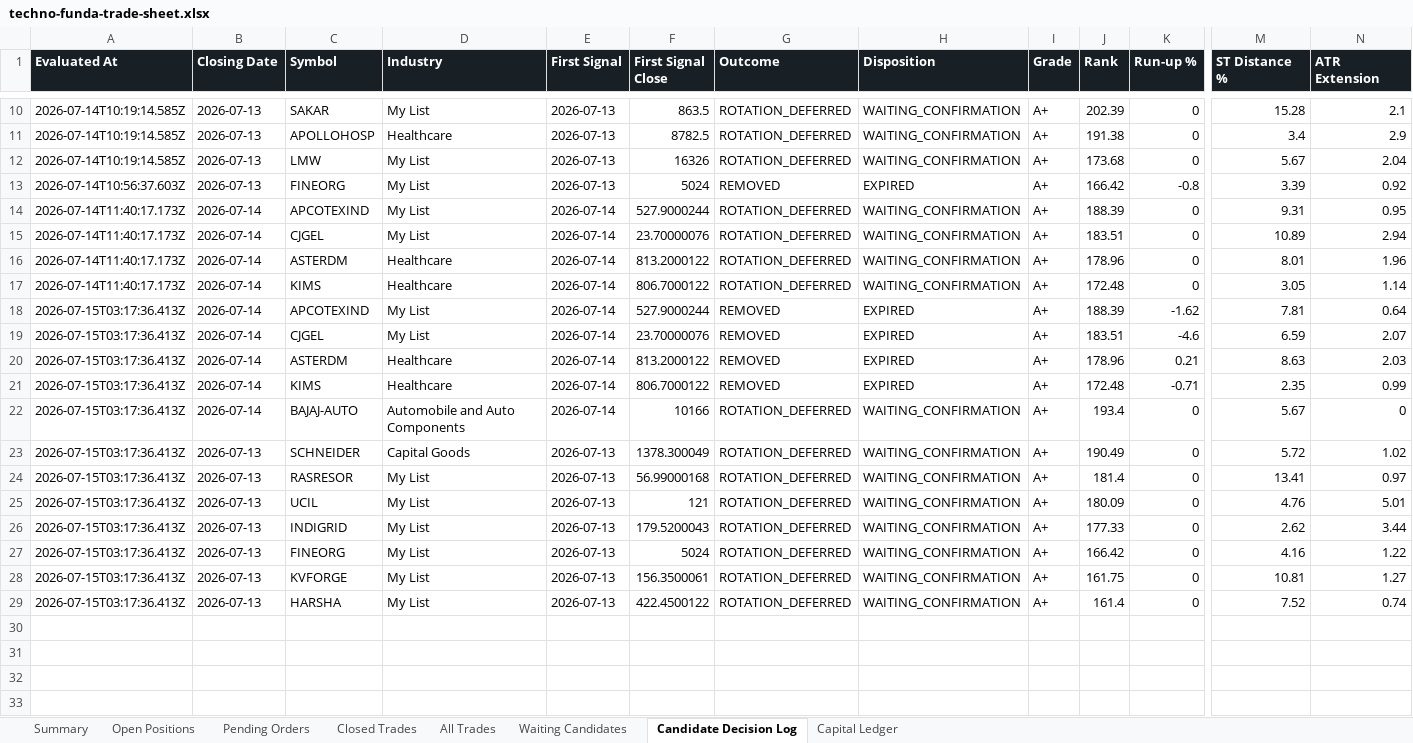
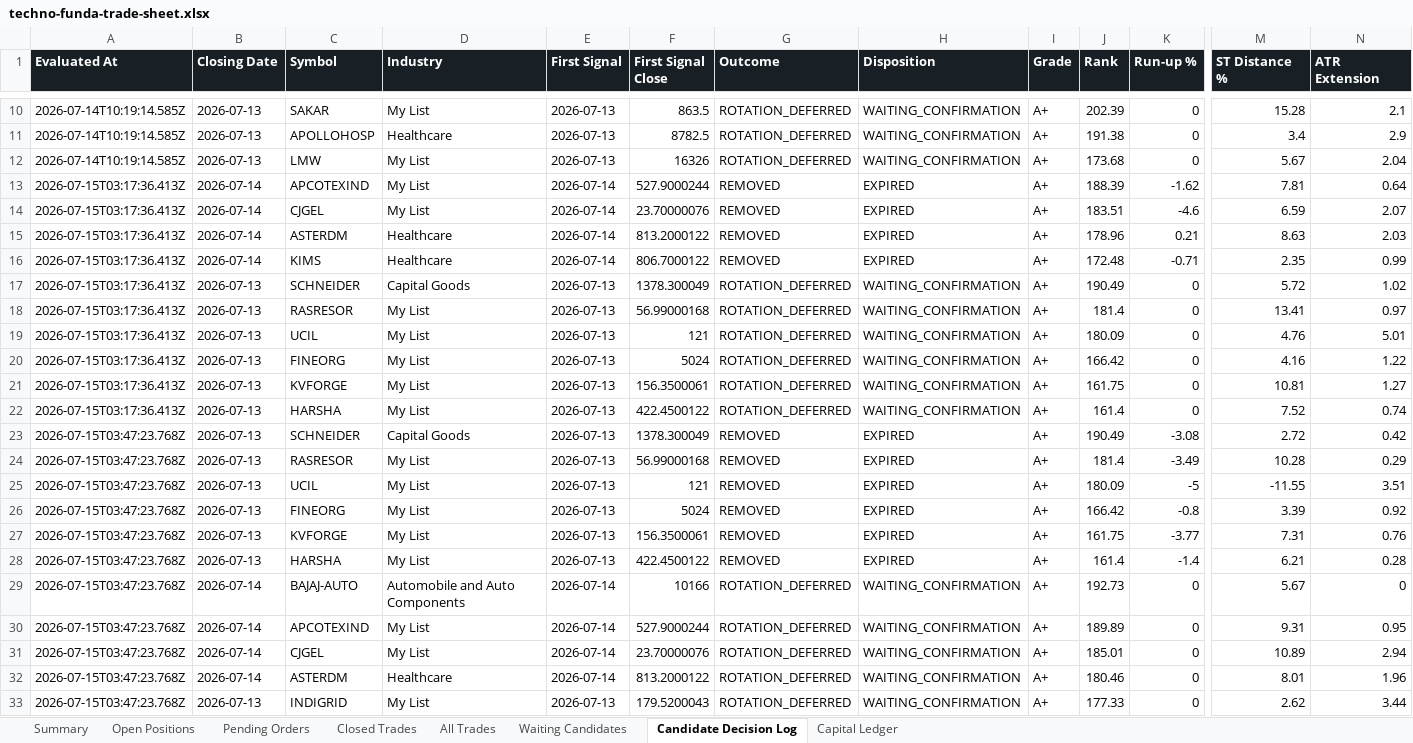
Before and after one commit to smit5927/techno-funda-screener, an Excel workbook: data/techno-funda-trade-sheet.xlsx, sheet Candidate Decision Log, drawn as a sheet; only a part is shown, gaps mark what is left out; values as stored, in another font and other column widths than the file's, no borders; removed rows and columns are numbered as before the commit, all else as after; rows hold the shown columns only; the diff covers the shown part only; the diff names each change by its address in the sheet, - before the commit and + after, or states it on an @@ line.

```diff
--- a/data/techno-funda-trade-sheet.xlsx (sheet Candidate Decision Log)
+++ b/data/techno-funda-trade-sheet.xlsx (sheet Candidate Decision Log)
-row 13: 2026-07-14T10:56:37.603Z | 2026-07-13 | FINEORG | My List | 2026-07-13 | 5024 | REMOVED | EXPIRED | A+ | 166.42 | -0.8 | 3.39 | 0.92
-row 14: 2026-07-14T11:40:17.173Z | 2026-07-14 | APCOTEXIND | My List | 2026-07-14 | 527.9000244 | ROTATION_DEFERRED | WAITING_CONFIRMATION | A+ | 188.39 | 0 | 9.31 | 0.95
-row 15: 2026-07-14T11:40:17.173Z | 2026-07-14 | CJGEL | My List | 2026-07-14 | 23.70000076 | ROTATION_DEFERRED | WAITING_CONFIRMATION | A+ | 183.51 | 0 | 10.89 | 2.94
-row 16: 2026-07-14T11:40:17.173Z | 2026-07-14 | ASTERDM | Healthcare | 2026-07-14 | 813.2000122 | ROTATION_DEFERRED | WAITING_CONFIRMATION | A+ | 178.96 | 0 | 8.01 | 1.96
-row 17: 2026-07-14T11:40:17.173Z | 2026-07-14 | KIMS | Healthcare | 2026-07-14 | 806.7000122 | ROTATION_DEFERRED | WAITING_CONFIRMATION | A+ | 172.48 | 0 | 3.05 | 1.14
-row 22: 2026-07-15T03:17:36.413Z | 2026-07-14 | BAJAJ-AUTO | Automobile and Auto Components | 2026-07-14 | 10166 | ROTATION_DEFERRED | WAITING_CONFIRMATION | A+ | 193.4 | 0 | 5.67 | 0
-row 26: 2026-07-15T03:17:36.413Z | 2026-07-13 | INDIGRID | My List | 2026-07-13 | 179.5200043 | ROTATION_DEFERRED | WAITING_CONFIRMATION | A+ | 177.33 | 0 | 2.62 | 3.44
+row 23: 2026-07-15T03:47:23.768Z | 2026-07-13 | SCHNEIDER | Capital Goods | 2026-07-13 | 1378.300049 | REMOVED | EXPIRED | A+ | 190.49 | -3.08 | 2.72 | 0.42
+row 24: 2026-07-15T03:47:23.768Z | 2026-07-13 | RASRESOR | My List | 2026-07-13 | 56.99000168 | REMOVED | EXPIRED | A+ | 181.4 | -3.49 | 10.28 | 0.29
+row 25: 2026-07-15T03:47:23.768Z | 2026-07-13 | UCIL | My List | 2026-07-13 | 121 | REMOVED | EXPIRED | A+ | 180.09 | -5 | -11.55 | 3.51
+row 26: 2026-07-15T03:47:23.768Z | 2026-07-13 | FINEORG | My List | 2026-07-13 | 5024 | REMOVED | EXPIRED | A+ | 166.42 | -0.8 | 3.39 | 0.92
+row 27: 2026-07-15T03:47:23.768Z | 2026-07-13 | KVFORGE | My List | 2026-07-13 | 156.3500061 | REMOVED | EXPIRED | A+ | 161.75 | -3.77 | 7.31 | 0.76
+row 28: 2026-07-15T03:47:23.768Z | 2026-07-13 | HARSHA | My List | 2026-07-13 | 422.4500122 | REMOVED | EXPIRED | A+ | 161.4 | -1.4 | 6.21 | 0.28
+row 29: 2026-07-15T03:47:23.768Z | 2026-07-14 | BAJAJ-AUTO | Automobile and Auto Components | 2026-07-14 | 10166 | ROTATION_DEFERRED | WAITING_CONFIRMATION | A+ | 192.73 | 0 | 5.67 | 0
+row 30: 2026-07-15T03:47:23.768Z | 2026-07-14 | APCOTEXIND | My List | 2026-07-14 | 527.9000244 | ROTATION_DEFERRED | WAITING_CONFIRMATION | A+ | 189.89 | 0 | 9.31 | 0.95
+row 31: 2026-07-15T03:47:23.768Z | 2026-07-14 | CJGEL | My List | 2026-07-14 | 23.70000076 | ROTATION_DEFERRED | WAITING_CONFIRMATION | A+ | 185.01 | 0 | 10.89 | 2.94
+row 32: 2026-07-15T03:47:23.768Z | 2026-07-14 | ASTERDM | Healthcare | 2026-07-14 | 813.2000122 | ROTATION_DEFERRED | WAITING_CONFIRMATION | A+ | 180.46 | 0 | 8.01 | 1.96
+row 33: 2026-07-15T03:47:23.768Z | 2026-07-13 | INDIGRID | My List | 2026-07-13 | 179.5200043 | ROTATION_DEFERRED | WAITING_CONFIRMATION | A+ | 177.33 | 0 | 2.62 | 3.44
```
Also changed, not shown: 1 added row elsewhere in this sheet, sheet All Trades, sheet Open Positions, sheet Pending Orders, sheet Waiting Candidates, sheet Summary, 3 other files.
